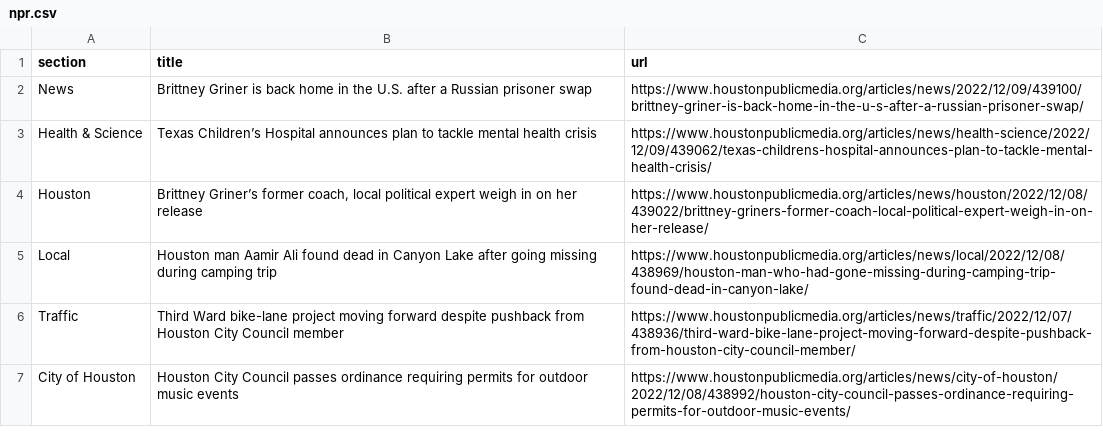
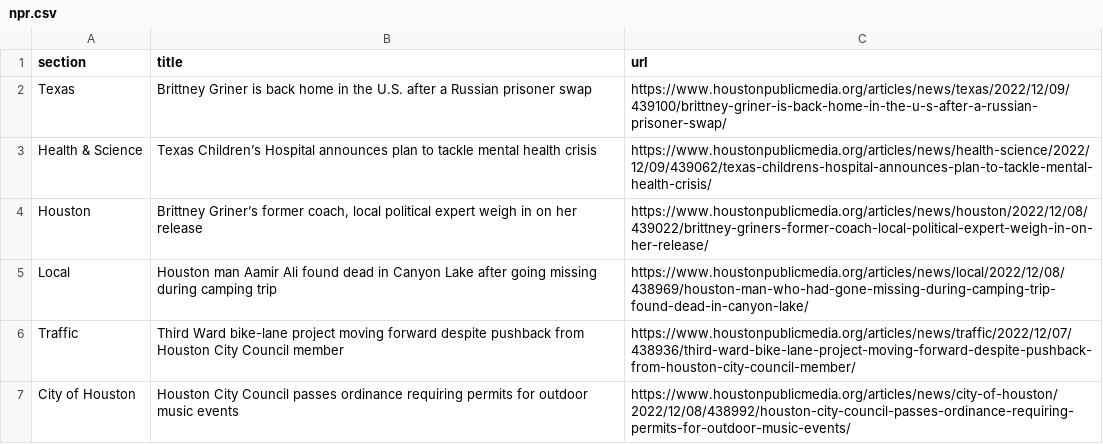
Before and after one commit to js5966/auto_run, a CSV file: npr.csv, drawn as a sheet; only a part is shown.

```diff
--- a/npr.csv
+++ b/npr.csv
@@ -1,3 +1,3 @@
 section,title,url
-News,Brittney Griner is back home in the U.S. after a Russian prisoner swap,https://www.houstonpublicmedia.org/articles/news/2022/12/09/439100/brittney-griner-is-back-home-in-the-u-s-after-a-russian-prisoner-swap/
+Texas,Brittney Griner is back home in the U.S. after a Russian prisoner swap,https://www.houstonpublicmedia.org/articles/news/texas/2022/12/09/439100/brittney-griner-is-back-home-in-the-u-s-after-a-russian-prisoner-swap/
 Health & Science,Texas Children’s Hospital announces plan to tackle mental health crisis,https://www.houstonpublicmedia.org/articles/news/health-science/2022/12/09/439062/texas-childrens-hospital-announces-plan-to-tackle-mental-health-crisis/
```
